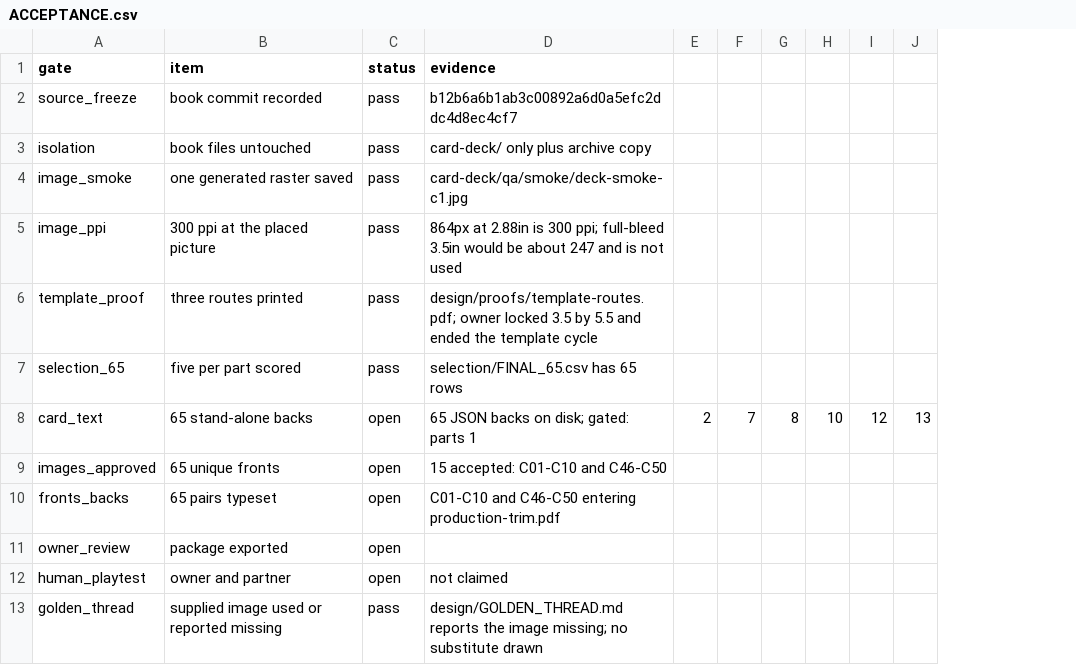
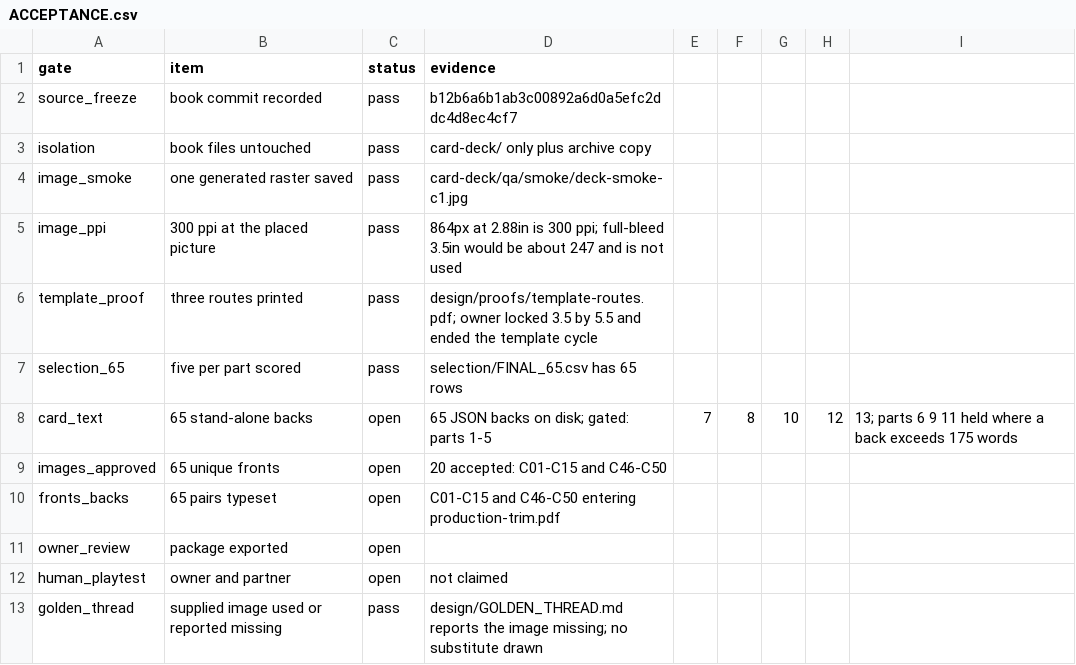
Before and after one commit to cliffale7/closer_couples_book, a CSV file: card-deck/planning/ACCEPTANCE.csv, drawn as a sheet; removed rows and columns are numbered as before the commit, all else as after; the diff names each change by its address in the sheet, - before the commit and + after, or states it on an @@ line.

```diff
--- a/card-deck/planning/ACCEPTANCE.csv
+++ b/card-deck/planning/ACCEPTANCE.csv
-column E, row 8: 2
-column J, row 8: 13
+column I, row 8: 13; parts 6 9 11 held where a back exceeds 175 words
-D8 (evidence): 65 JSON backs on disk; gated: parts 1
+D8 (evidence): 65 JSON backs on disk; gated: parts 1-5
-D9 (evidence): 15 accepted: C01-C10 and C46-C50
+D9 (evidence): 20 accepted: C01-C15 and C46-C50
-D10 (evidence): C01-C10 and C46-C50…
+D10 (evidence): C01-C15 and C46-C50…
```
Also changed, not shown: 54 other files.
